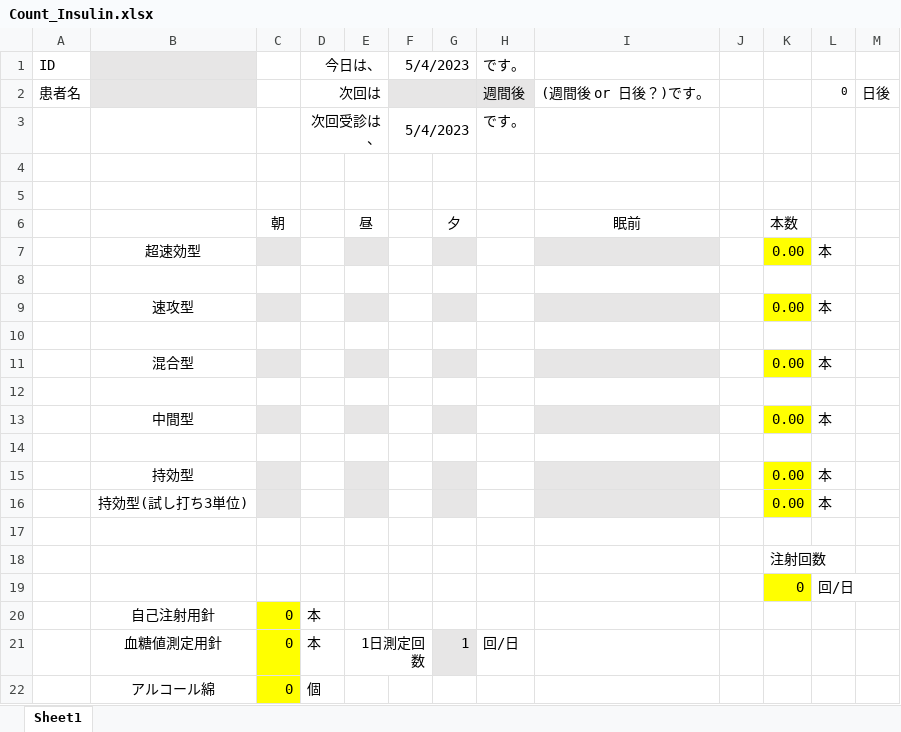
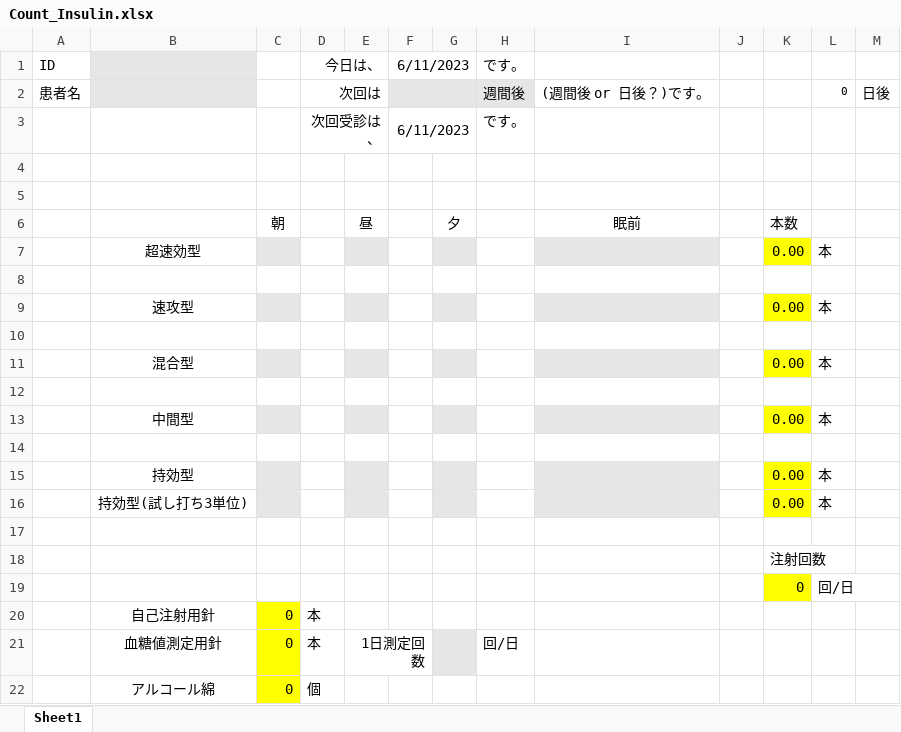
Before and after one commit to YohYasushi/Rinsho_Excels, an Excel workbook: ExcelFiles/Count_Insulin.xlsx, sheet Sheet1, drawn as a sheet; values as stored, in another font and other column widths than the file's, no borders; the diff names each change by its address in the sheet, - before the commit and + after, or states it on an @@ line.

Commit message:
GlargineXR
GlargineXR

```diff
--- a/ExcelFiles/Count_Insulin.xlsx (sheet Sheet1)
+++ b/ExcelFiles/Count_Insulin.xlsx (sheet Sheet1)
-F1: 5/4/2023
+F1: 6/11/2023
-F3: 5/4/2023
+F3: 6/11/2023
-G21: 1
+G21: (empty)
```
Also changed, not shown: formulas that keep their value.
